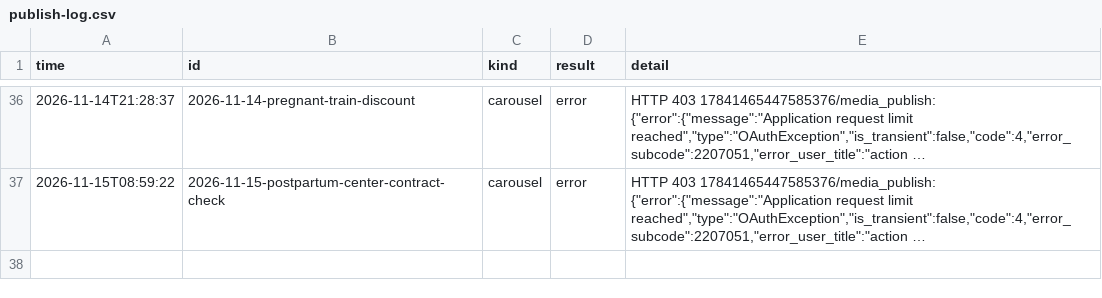
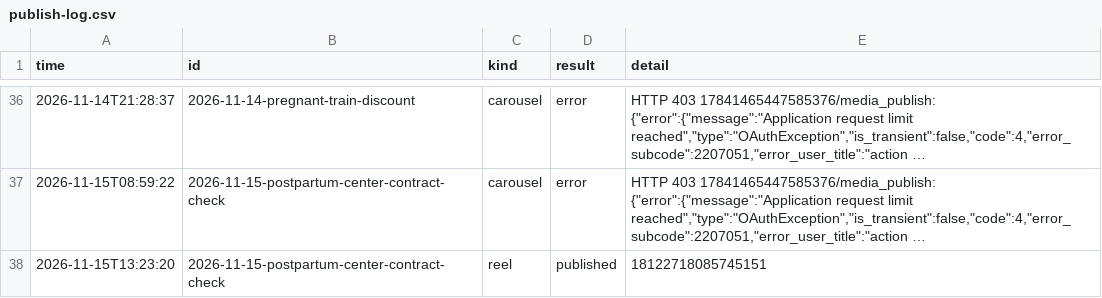
Before and after one commit to lookjsy-dotcom/d280-media, a CSV file: publish-log.csv, drawn as a sheet; only a part is shown, gaps mark what is left out; long unchanged cells end in …; the diff names each change by its address in the sheet, - before the commit and + after, or states it on an @@ line.

```diff
--- a/publish-log.csv
+++ b/publish-log.csv
+row 38: 2026-11-15T13:23:20 | 2026-11-15-postpartum-center-contract-check | reel | published | 18122718085745151
```
